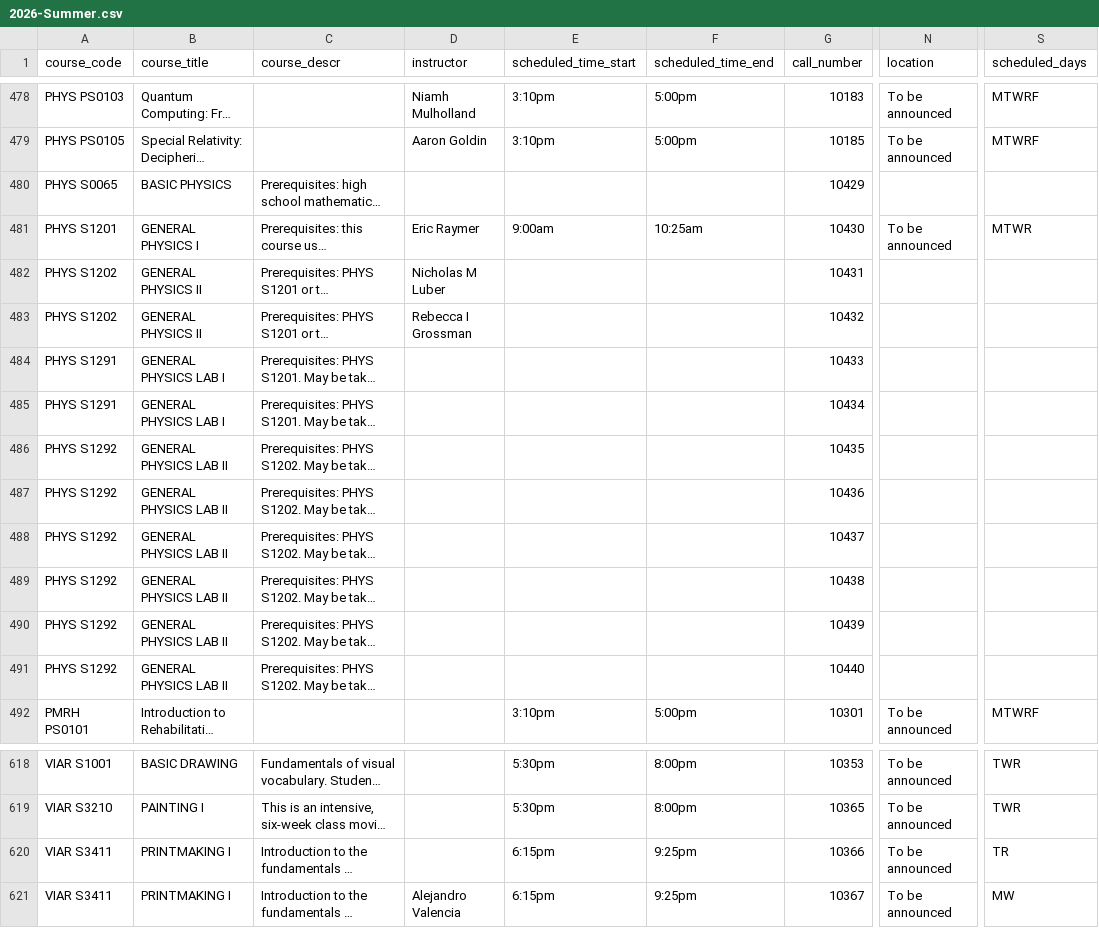
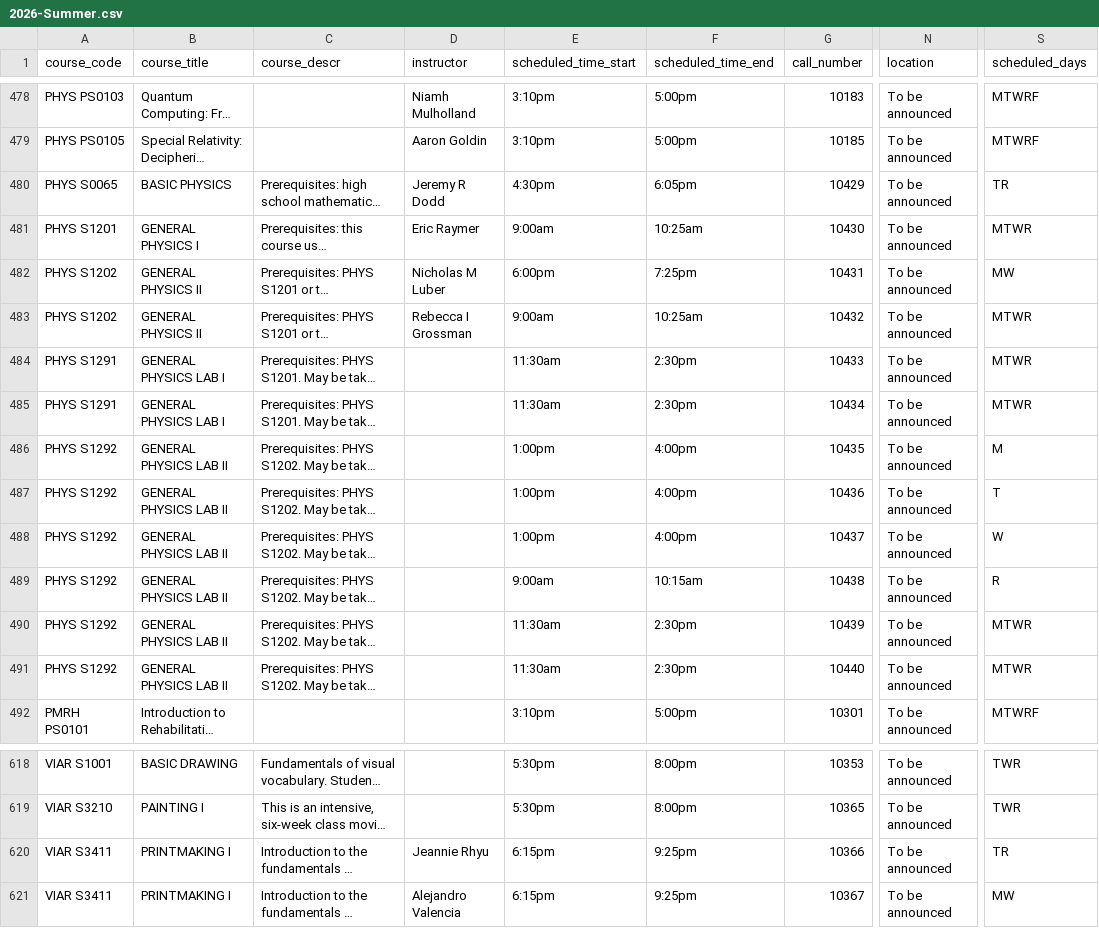
Before and after one commit to soid/columbia-catalog-data, a CSV file: classes/2026-Summer.csv, drawn as a sheet; only a part is shown, gaps mark what is left out; long unchanged cells end in …; the diff covers the shown part only; the diff names each change by its address in the sheet, - before the commit and + after, or states it on an @@ line.

```diff
--- a/classes/2026-Summer.csv
+++ b/classes/2026-Summer.csv
-D480 (instructor): (empty)
+D480 (instructor): Jeremy R Dodd
-E480 (scheduled_time_start): (empty)
+E480 (scheduled_time_start): 4:30pm
-F480 (scheduled_time_end): (empty)
+F480 (scheduled_time_end): 6:05pm
-N480 (location): (empty)
+N480 (location): To be announced
-S480 (scheduled_days): (empty)
+S480 (scheduled_days): TR
-E482 (scheduled_time_start): (empty)
+E482 (scheduled_time_start): 6:00pm
-F482 (scheduled_time_end): (empty)
+F482 (scheduled_time_end): 7:25pm
-N482:N491 (location): (empty)
+N482:N491 (location): To be announced
-S482 (scheduled_days): (empty)
+S482 (scheduled_days): MW
-E483 (scheduled_time_start): (empty)
+E483 (scheduled_time_start): 9:00am
-F483 (scheduled_time_end): (empty)
+F483 (scheduled_time_end): 10:25am
-S483:S485 (scheduled_days): (empty)
+S483:S485 (scheduled_days): MTWR
-E484:E485 (scheduled_time_start): (empty)
+E484:E485 (scheduled_time_start): 11:30am
-F484:F485 (scheduled_time_end): (empty)
+F484:F485 (scheduled_time_end): 2:30pm
-E486:E488 (scheduled_time_start): (empty)
+E486:E488 (scheduled_time_start): 1:00pm
-F486:F488 (scheduled_time_end): (empty)
+F486:F488 (scheduled_time_end): 4:00pm
-S486 (scheduled_days): (empty)
+S486 (scheduled_days): M
-S487 (scheduled_days): (empty)
+S487 (scheduled_days): T
-S488 (scheduled_days): (empty)
+S488 (scheduled_days): W
-E489 (scheduled_time_start): (empty)
+E489 (scheduled_time_start): 9:00am
-F489 (scheduled_time_end): (empty)
+F489 (scheduled_time_end): 10:15am
-S489 (scheduled_days): (empty)
+S489 (scheduled_days): R
-E490:E491 (scheduled_time_start): (empty)
+E490:E491 (scheduled_time_start): 11:30am
-F490:F491 (scheduled_time_end): (empty)
+F490:F491 (scheduled_time_end): 2:30pm
-S490:S491 (scheduled_days): (empty)
+S490:S491 (scheduled_days): MTWR
-D620 (instructor): (empty)
+D620 (instructor): Jeannie Rhyu
```
Also changed, not shown: 94 edited cells elsewhere in this file, 5 other files.
